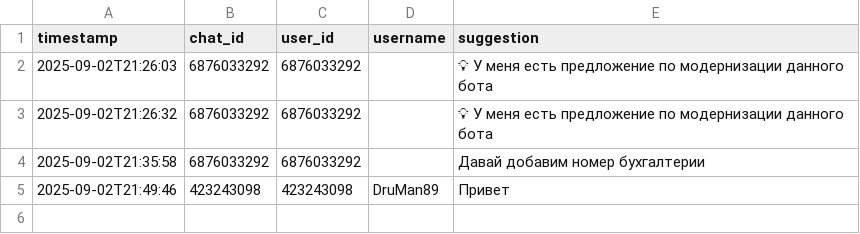
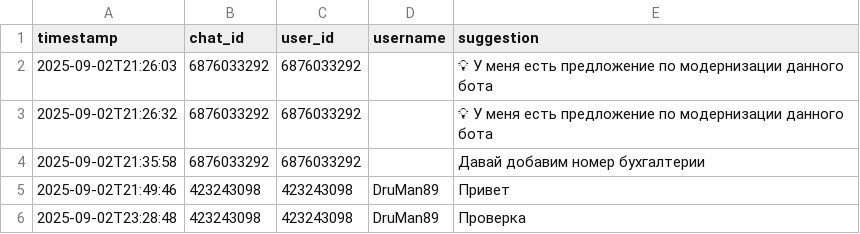
Before and after one commit to ReshetnikovAV89/PtoShkinDSU_bot, a CSV file: data/suggestions.csv, drawn as a sheet; the diff names each change by its address in the sheet, - before the commit and + after, or states it on an @@ line.

```diff
--- a/data/suggestions.csv
+++ b/data/suggestions.csv
+row 6: 2025-09-02T23:28:48 | 423243098 | 423243098 | DruMan89 | Проверка
```
Also changed, not shown: 4 other files.
